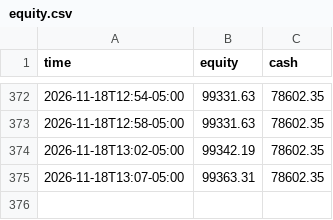
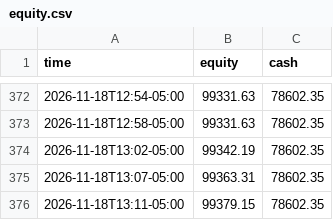
Before and after one commit to RobotsInc/paper-trader, a CSV file: data/equity.csv, drawn as a sheet; only a part is shown, gaps mark what is left out.

```diff
--- a/data/equity.csv
+++ b/data/equity.csv
@@ -375 +375,2 @@ time,equity,cash
 2026-11-18T13:07-05:00,99363.31,78602.35
+2026-11-18T13:11-05:00,99379.15,78602.35
```
Also changed, not shown: 2 other files.
